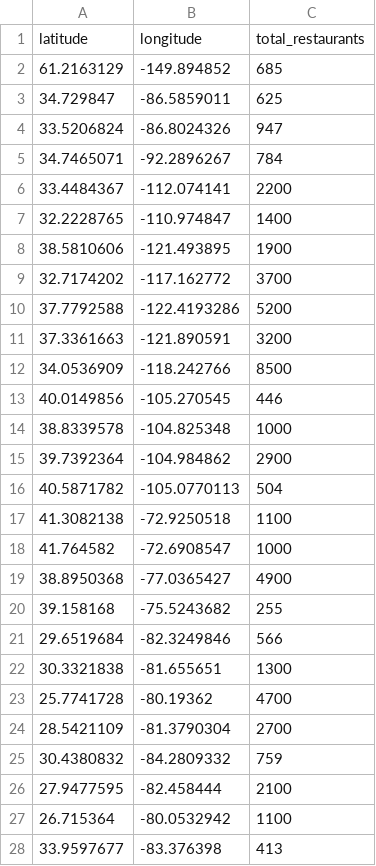
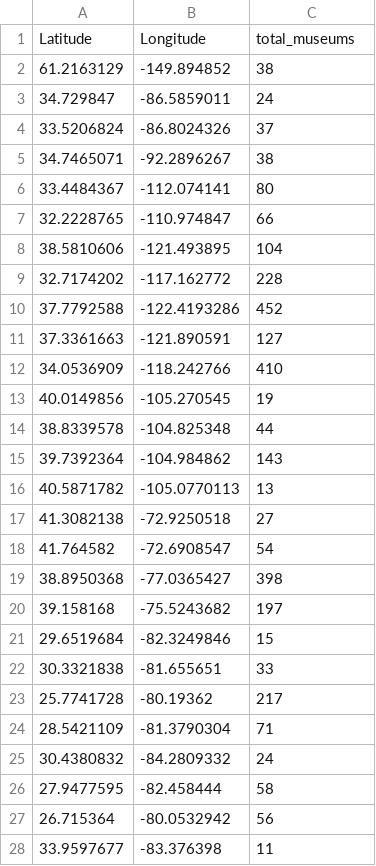
Before and after one commit to juliakirk/senior-capstone, a CSV file: dataCollection/yelp_results.csv, drawn as a sheet; only a part is shown; the diff covers the shown part only.

```diff
--- a/dataCollection/yelp_results.csv
+++ b/dataCollection/yelp_results.csv
@@ -1,28 +1,28 @@
-latitude,longitude,total_restaurants
-61.2163129,-149.894852,685
-34.729847,-86.5859011,625
-33.5206824,-86.8024326,947
-34.7465071,-92.2896267,784
-33.4484367,-112.074141,2200
-32.2228765,-110.974847,1400
-38.5810606,-121.493895,1900
-32.7174202,-117.162772,3700
-37.7792588,-122.4193286,5200
-37.3361663,-121.890591,3200
-34.0536909,-118.242766,8500
-40.0149856,-105.270545,446
-38.8339578,-104.825348,1000
-39.7392364,-104.984862,2900
-40.5871782,-105.0770113,504
-41.3082138,-72.9250518,1100
-41.764582,-72.6908547,1000
-38.8950368,-77.0365427,4900
-39.158168,-75.5243682,255
-29.6519684,-82.3249846,566
-30.3321838,-81.655651,1300
-25.7741728,-80.19362,4700
-28.5421109,-81.3790304,2700
-30.4380832,-84.2809332,759
-27.9477595,-82.458444,2100
-26.715364,-80.0532942,1100
-33.9597677,-83.376398,413
+Latitude,Longitude,total_museums
+61.2163129,-149.894852,38
+34.729847,-86.5859011,24
+33.5206824,-86.8024326,37
+34.7465071,-92.2896267,38
+33.4484367,-112.074141,80
+32.2228765,-110.974847,66
+38.5810606,-121.493895,104
+32.7174202,-117.162772,228
+37.7792588,-122.4193286,452
+37.3361663,-121.890591,127
+34.0536909,-118.242766,410
+40.0149856,-105.270545,19
+38.8339578,-104.825348,44
+39.7392364,-104.984862,143
+40.5871782,-105.0770113,13
+41.3082138,-72.9250518,27
+41.764582,-72.6908547,54
+38.8950368,-77.0365427,398
+39.158168,-75.5243682,197
+29.6519684,-82.3249846,15
+30.3321838,-81.655651,33
+25.7741728,-80.19362,217
+28.5421109,-81.3790304,71
+30.4380832,-84.2809332,24
+27.9477595,-82.458444,58
+26.715364,-80.0532942,56
+33.9597677,-83.376398,11
```
Also changed, not shown: 73 edited cells elsewhere in this file, dataCollection/yelp_parks.csv, datasets/data.csv, 2 other files.
